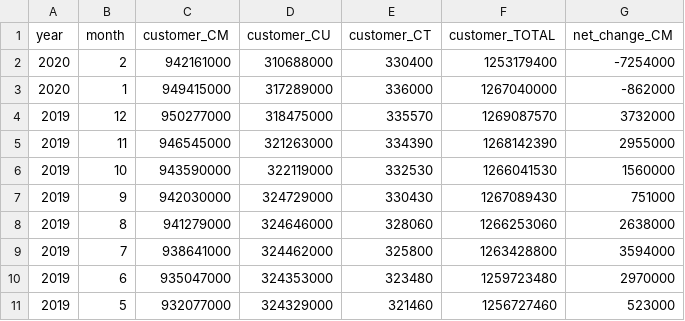
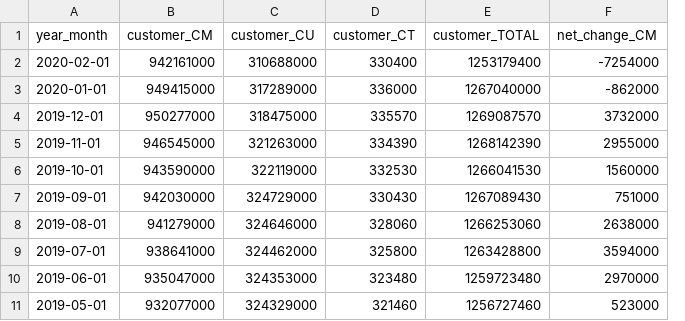
Before and after one commit to woobe/mobile_customer_data, a CSV file: data/mobile_user_data.csv, drawn as a sheet; only a part is shown; removed rows and columns are numbered as before the commit, all else as after; the diff names each change by its address in the sheet, - before the commit and + after, or states it on an @@ line.

Commit message:
reformatted date

```diff
--- a/data/mobile_user_data.csv
+++ b/data/mobile_user_data.csv
-column A (year), rows 2-11: 2020 | 2020 | 2019 | 2019 | 2019 | 2019 | 2019 | 2019 | 2019 | 2019
-column B (month), rows 2-11: 2 | 1 | 12 | 11 | 10 | 9 | 8 | 7 | 6 | 5
+column A (year_month), rows 2-11: 2020-02-01 | 2020-01-01 | 2019-12-01 | 2019-11-01 | 2019-10-01 | 2019-09-01 | 2019-08-01 | 2019-07-01 | 2019-06-01 | 2019-05-01
```
